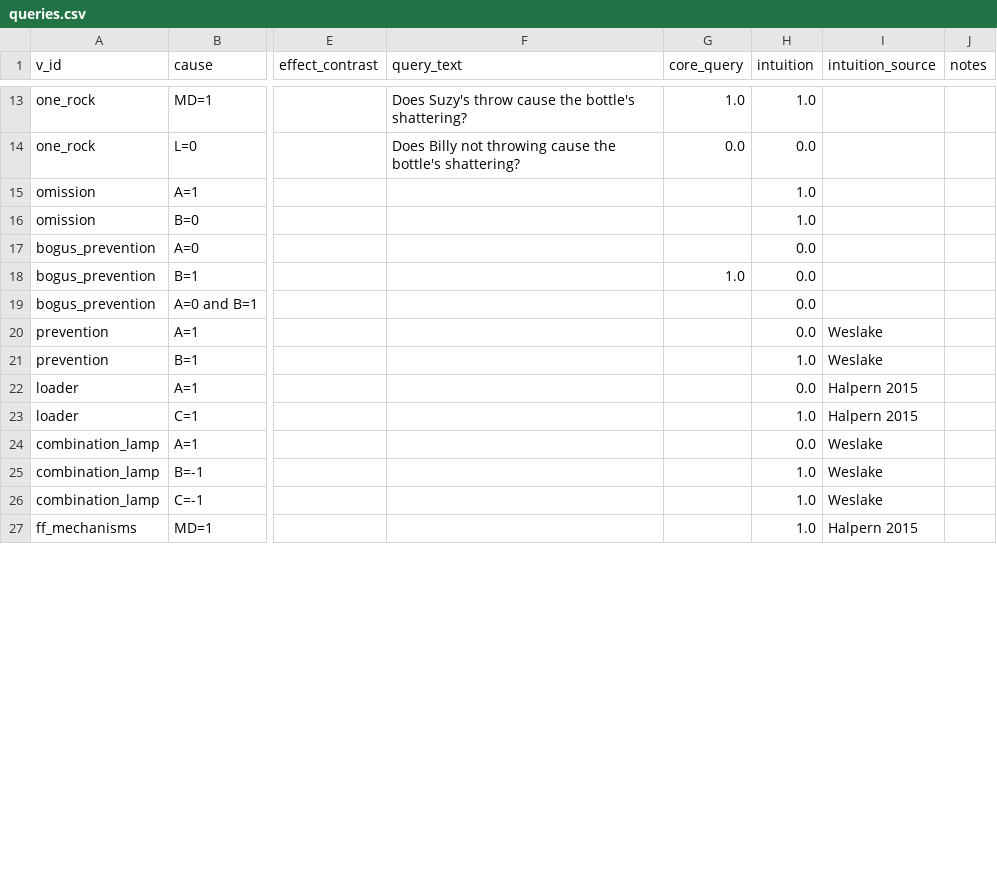
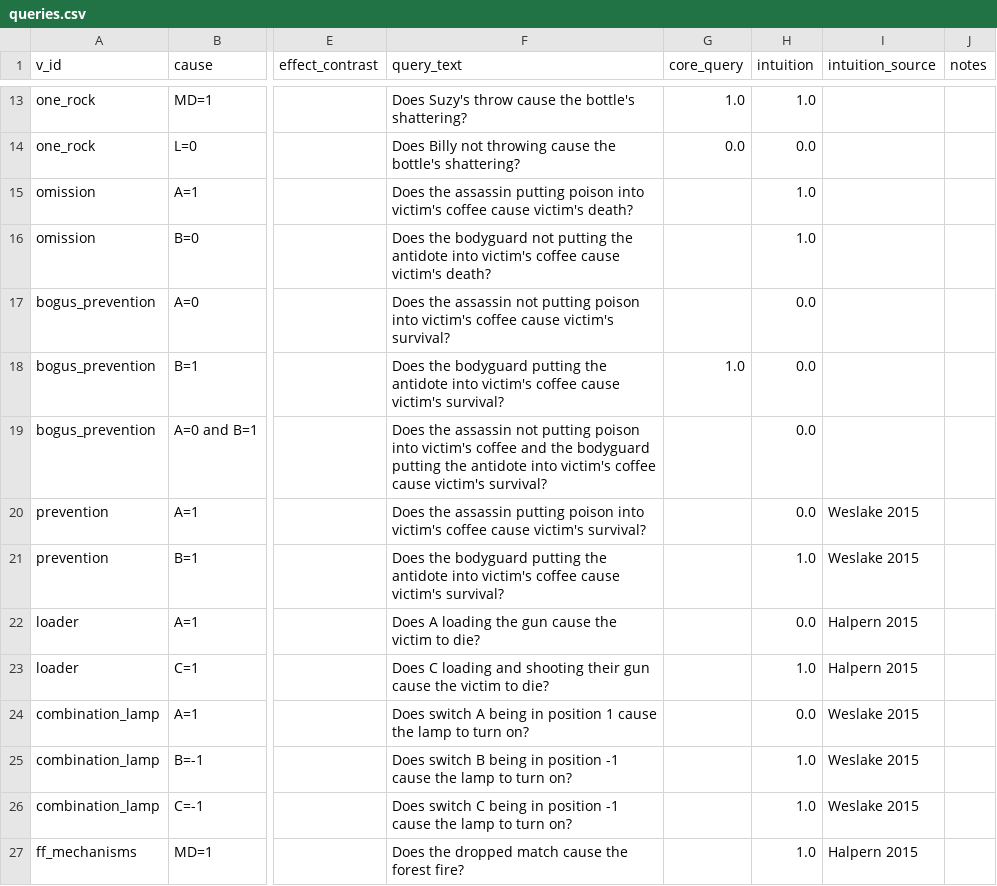
Before and after one commit to christianodenwald/causality_checker, a CSV file: data/queries.csv, drawn as a sheet; only a part is shown, gaps mark what is left out; the diff covers the shown part only; the diff names each change by its address in the sheet, - before the commit and + after, or states it on an @@ line.

```diff
--- a/data/queries.csv
+++ b/data/queries.csv
-F15 (query_text): (empty)
+F15 (query_text): Does the assassin putting poison into victim's coffee cause victim's death?
-F16 (query_text): (empty)
+F16 (query_text): Does the bodyguard not putting the antidote into victim's coffee cause victim's death?
-F17 (query_text): (empty)
+F17 (query_text): Does the assassin not putting poison into victim's coffee cause victim's survival?
-F18 (query_text): (empty)
+F18 (query_text): Does the bodyguard putting the antidote into victim's coffee cause victim's survival?
-F19 (query_text): (empty)
+F19 (query_text): Does the assassin not putting poison into victim's coffee and the bodyguard putting the antidote into victim's coffee cause victim's survival?
-F20 (query_text): (empty)
+F20 (query_text): Does the assassin putting poison into victim's coffee cause victim's survival?
-I20:I21 (intuition_source): Weslake
+I20:I21 (intuition_source): Weslake 2015
-F21 (query_text): (empty)
+F21 (query_text): Does the bodyguard putting the antidote into victim's coffee cause victim's survival?
-F22 (query_text): (empty)
+F22 (query_text): Does A loading the gun cause the victim to die?
-F23 (query_text): (empty)
+F23 (query_text): Does C loading and shooting their gun cause the victim to die?
-F24 (query_text): (empty)
+F24 (query_text): Does switch A being in position 1 cause the lamp to turn on?
-I24:I26 (intuition_source): Weslake
+I24:I26 (intuition_source): Weslake 2015
-F25 (query_text): (empty)
+F25 (query_text): Does switch B being in position -1 cause the lamp to turn on?
-F26 (query_text): (empty)
+F26 (query_text): Does switch C being in position -1 cause the lamp to turn on?
-F27 (query_text): (empty)
+F27 (query_text): Does the dropped match cause the forest fire?
```
Also changed, not shown: 10 added rows and 82 edited cells elsewhere in this file, data/variables.csv, data/vignettes.csv, 2 other files.
